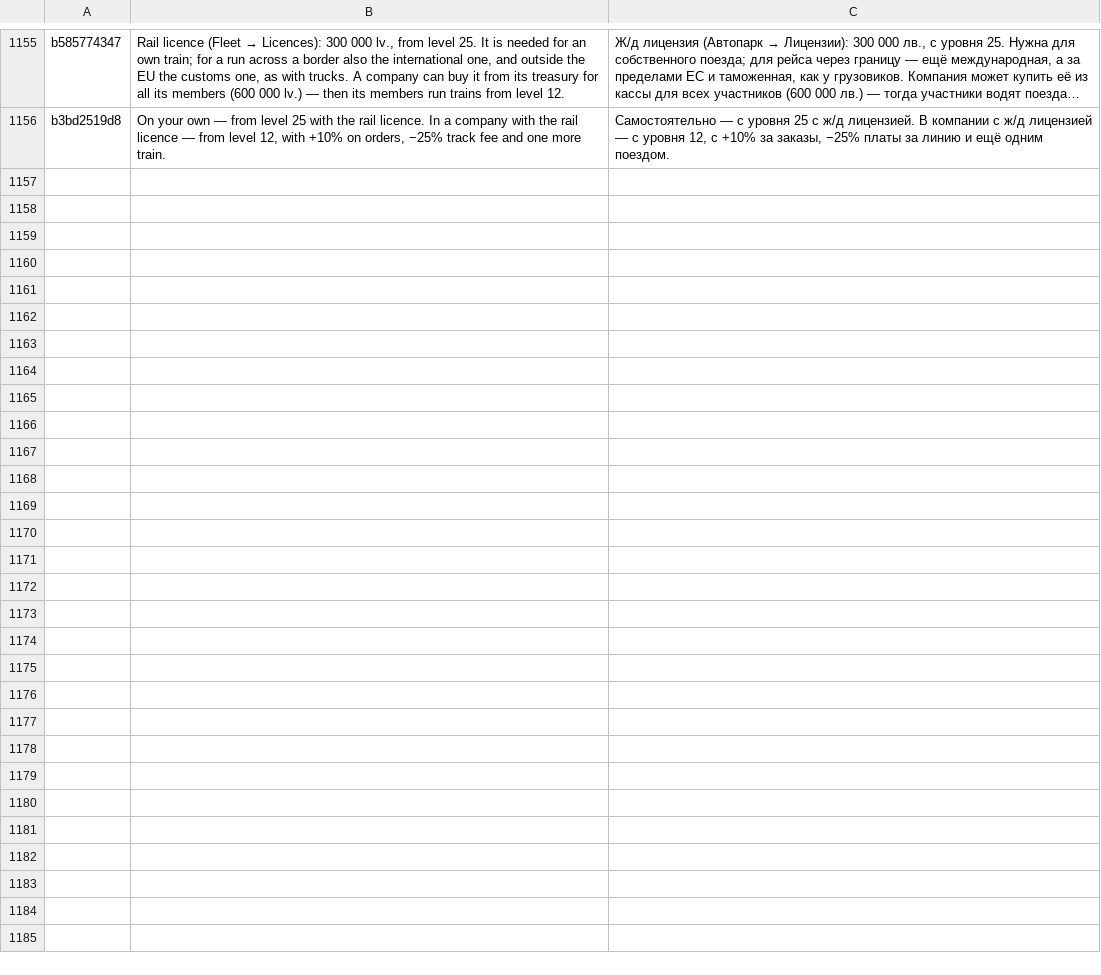
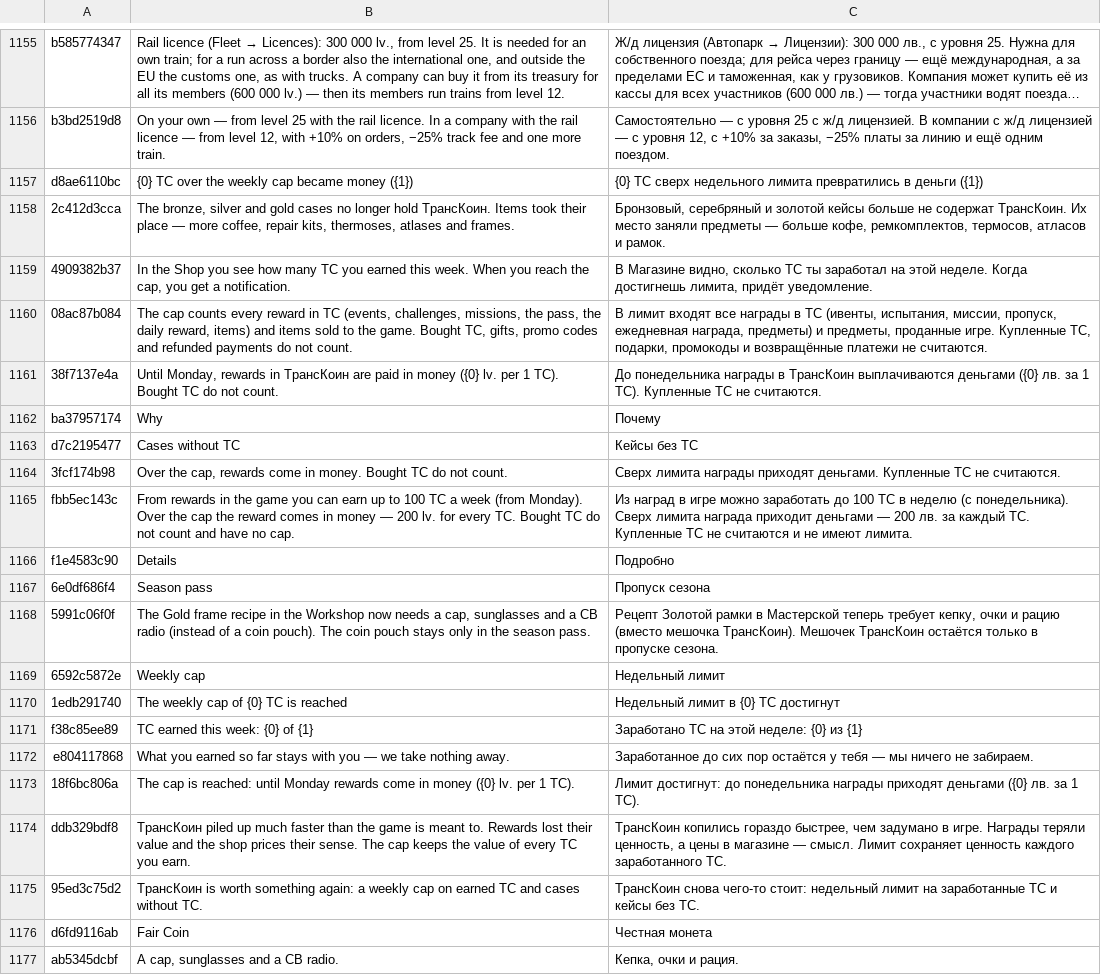
Before and after one commit to ivilinkoto/TransVerse, a TSV file: messages/tr/0073.tsv, drawn as a sheet; only a part is shown, gaps mark what is left out; long unchanged cells end in …; the diff names each change by its address in the sheet, - before the commit and + after, or states it on an @@ line.

```diff
--- a/messages/tr/0073.tsv
+++ b/messages/tr/0073.tsv
+row 1157: d8ae6110bc | {0} TC over the weekly cap became money ({1}) | {0} TC сверх недельного лимита превратились в деньги ({1})
+row 1158: 2c412d3cca | The bronze, silver and gold cases no longer hold ТрансКоин. Items took their place — more coffee, repair kits, thermoses, atlases and frames. | Бронзовый, серебряный и золотой кейсы больше не содержат ТрансКоин. Их место заняли предметы — больше кофе, ремкомплектов, термосов, атласов и рамок.
+row 1159: 4909382b37 | In the Shop you see how many TC you earned this week. When you reach the cap, you get a notification. | В Магазине видно, сколько TC ты заработал на этой неделе. Когда достигнешь лимита, придёт уведомление.
+row 1160: 08ac87b084 | The cap counts every reward in TC (events, challenges, missions, the pass, the daily reward, items) and items sold to the game. Bought TC, gifts, promo codes and refunded payments do not count. | В лимит входят все награды в TC (ивенты, испытания, миссии, пропуск, ежедневная награда, предметы) и предметы, проданные игре. Купленные TC, подарки, промокоды и возвращённые платежи не считаются.
+row 1161: 38f7137e4a | Until Monday, rewards in ТрансКоин are paid in money ({0} lv. per 1 TC). Bought TC do not count. | До понедельника награды в ТрансКоин выплачиваются деньгами ({0} лв. за 1 TC). Купленные TC не считаются.
+row 1162: ba37957174 | Why | Почему
+row 1163: d7c2195477 | Cases without TC | Кейсы без TC
+row 1164: 3fcf174b98 | Over the cap, rewards come in money. Bought TC do not count. | Сверх лимита награды приходят деньгами. Купленные TC не считаются.
+row 1165: fbb5ec143c | From rewards in the game you can earn up to 100 TC a week (from Monday). Over the cap the reward comes in money — 200 lv. for every TC. Bought TC do not count and have no cap. | Из наград в игре можно заработать до 100 TC в неделю (с понедельника). Сверх лимита награда приходит деньгами — 200 лв. за каждый TC. Купленные TC не считаются и не имеют лимита.
+row 1166: f1e4583c90 | Details | Подробно
+row 1167: 6e0df686f4 | Season pass | Пропуск сезона
+row 1168: 5991c06f0f | The Gold frame recipe in the Workshop now needs a cap, sunglasses and a CB radio (instead of a coin pouch). The coin pouch stays only in the season pass. | Рецепт Золотой рамки в Мастерской теперь требует кепку, очки и рацию (вместо мешочка ТрансКоин). Мешочек ТрансКоин остаётся только в пропуске сезона.
+row 1169: 6592c5872e | Weekly cap | Недельный лимит
+row 1170: 1edb291740 | The weekly cap of {0} TC is reached | Недельный лимит в {0} TC достигнут
+row 1171: f38c85ee89 | TC earned this week: {0} of {1} | Заработано TC на этой неделе: {0} из {1}
+row 1172: e804117868 | What you earned so far stays with you — we take nothing away. | Заработанное до сих пор остаётся у тебя — мы ничего не забираем.
+row 1173: 18f6bc806a | The cap is reached: until Monday rewards come in money ({0} lv. per 1 TC). | Лимит достигнут: до понедельника награды приходят деньгами ({0} лв. за 1 TC).
+row 1174: ddb329bdf8 | ТрансКоин piled up much faster than the game is meant to. Rewards lost their value and the shop prices their sense. The cap keeps the value of every TC you earn. | ТрансКоин копились гораздо быстрее, чем задумано в игре. Награды теряли ценность, а цены в магазине — смысл. Лимит сохраняет ценность каждого заработанного TC.
+row 1175: 95ed3c75d2 | ТрансКоин is worth something again: a weekly cap on earned TC and cases without TC. | ТрансКоин снова чего-то стоит: недельный лимит на заработанные TC и кейсы без TC.
+row 1176: d6fd9116ab | Fair Coin | Честная монета
+row 1177: ab5345dcbf | A cap, sunglasses and a CB radio. | Кепка, очки и рация.
```
Also changed, not shown: 11 other files.
